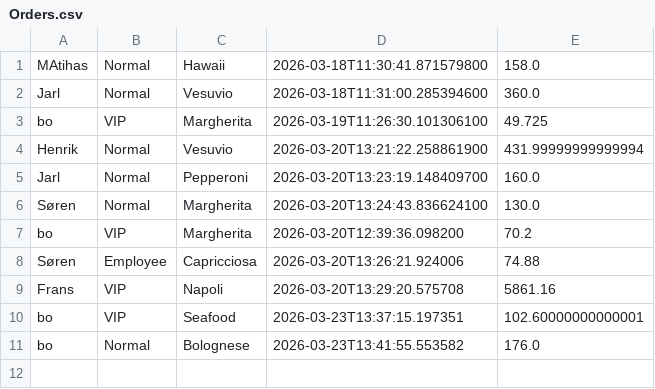
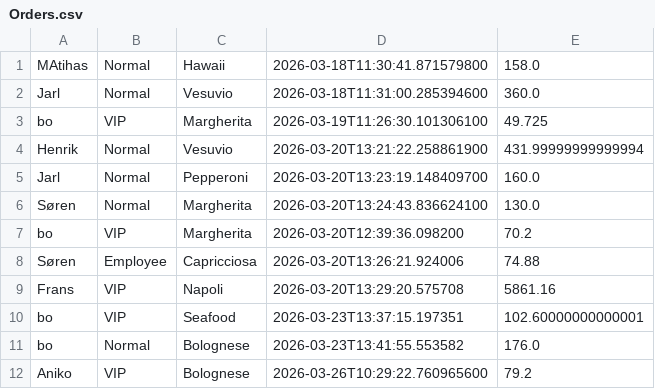
Before and after one commit to Mathyxd/StorProjekt, a CSV file: Orders.csv, drawn as a sheet.

```diff
--- a/Orders.csv
+++ b/Orders.csv
@@ -11 +11,2 @@ bo,VIP,Seafood,2026-03-23T13:37:15.197351,102.60000000000001
 bo,Normal,Bolognese,2026-03-23T13:41:55.553582,176.0
+Aniko,VIP,Bolognese,2026-03-26T10:29:22.760965600,79.2
```
Also changed, not shown: customer.csv.
